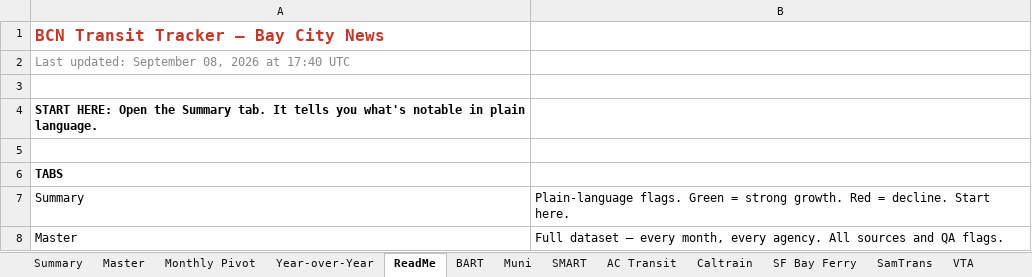
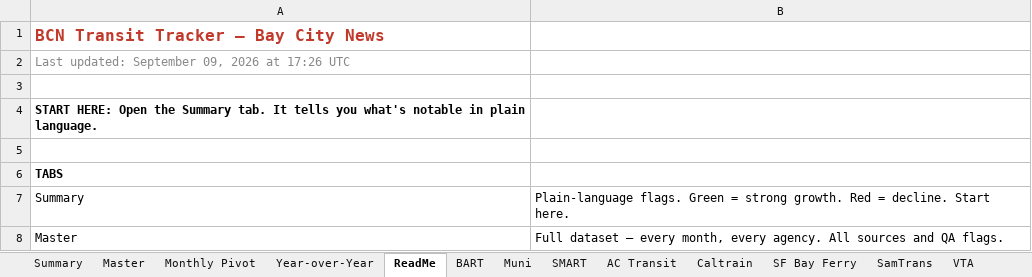
Before and after one commit to alariosjx/bcn-transit-tracker, an Excel workbook: data/public/bcn_transit_master.xlsx, sheet ReadMe, drawn as a sheet; only a part is shown; values as stored, in another font and other column widths than the file's, no borders; the diff names each change by its address in the sheet, - before the commit and + after, or states it on an @@ line.

```diff
--- a/data/public/bcn_transit_master.xlsx (sheet ReadMe)
+++ b/data/public/bcn_transit_master.xlsx (sheet ReadMe)
-A2: Last updated: September 08, 2026 at 17:40 UTC
+A2: Last updated: September 09, 2026 at 17:26 UTC
```
Also changed, not shown: sheet Master, 27 other files.
